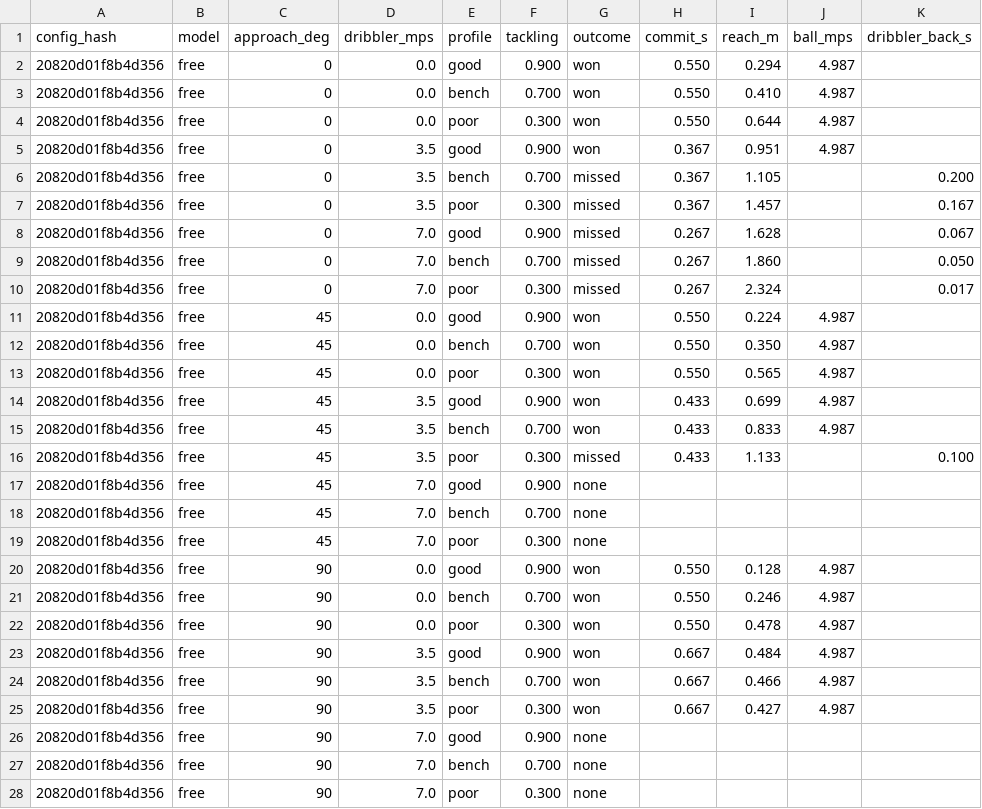
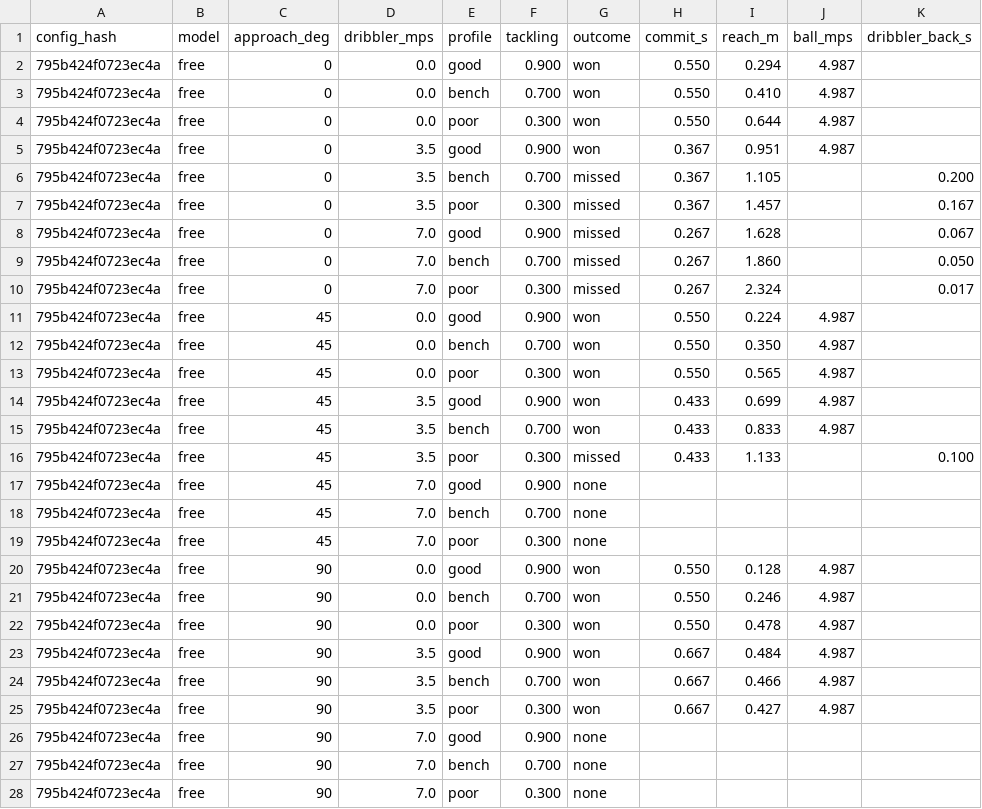
Before and after one commit to enkeldesign/eleven, a CSV file: docs/simulation/challenge-reference.csv, drawn as a sheet; only a part is shown; the diff covers the shown part only.

```diff
--- a/docs/simulation/challenge-reference.csv
+++ b/docs/simulation/challenge-reference.csv
@@ -1,28 +1,28 @@
 config_hash,model,approach_deg,dribbler_mps,profile,tackling,outcome,commit_s,reach_m,ball_mps,dribbler_back_s
-20820d01f8b4d356,free,0,0.0,good,0.900,won,0.550,0.294,4.987,
-20820d01f8b4d356,free,0,0.0,bench,0.700,won,0.550,0.410,4.987,
-20820d01f8b4d356,free,0,0.0,poor,0.300,won,0.550,0.644,4.987,
-20820d01f8b4d356,free,0,3.5,good,0.900,won,0.367,0.951,4.987,
-20820d01f8b4d356,free,0,3.5,bench,0.700,missed,0.367,1.105,,0.200
-20820d01f8b4d356,free,0,3.5,poor,0.300,missed,0.367,1.457,,0.167
-20820d01f8b4d356,free,0,7.0,good,0.900,missed,0.267,1.628,,0.067
-20820d01f8b4d356,free,0,7.0,bench,0.700,missed,0.267,1.860,,0.050
-20820d01f8b4d356,free,0,7.0,poor,0.300,missed,0.267,2.324,,0.017
-20820d01f8b4d356,free,45,0.0,good,0.900,won,0.550,0.224,4.987,
-20820d01f8b4d356,free,45,0.0,bench,0.700,won,0.550,0.350,4.987,
-20820d01f8b4d356,free,45,0.0,poor,0.300,won,0.550,0.565,4.987,
-20820d01f8b4d356,free,45,3.5,good,0.900,won,0.433,0.699,4.987,
-20820d01f8b4d356,free,45,3.5,bench,0.700,won,0.433,0.833,4.987,
-20820d01f8b4d356,free,45,3.5,poor,0.300,missed,0.433,1.133,,0.100
-20820d01f8b4d356,free,45,7.0,good,0.900,none,,,,
-20820d01f8b4d356,free,45,7.0,bench,0.700,none,,,,
-20820d01f8b4d356,free,45,7.0,poor,0.300,none,,,,
-20820d01f8b4d356,free,90,0.0,good,0.900,won,0.550,0.128,4.987,
-20820d01f8b4d356,free,90,0.0,bench,0.700,won,0.550,0.246,4.987,
-20820d01f8b4d356,free,90,0.0,poor,0.300,won,0.550,0.478,4.987,
-20820d01f8b4d356,free,90,3.5,good,0.900,won,0.667,0.484,4.987,
-20820d01f8b4d356,free,90,3.5,bench,0.700,won,0.667,0.466,4.987,
-20820d01f8b4d356,free,90,3.5,poor,0.300,won,0.667,0.427,4.987,
-20820d01f8b4d356,free,90,7.0,good,0.900,none,,,,
-20820d01f8b4d356,free,90,7.0,bench,0.700,none,,,,
-20820d01f8b4d356,free,90,7.0,poor,0.300,none,,,,
+795b424f0723ec4a,free,0,0.0,good,0.900,won,0.550,0.294,4.987,
+795b424f0723ec4a,free,0,0.0,bench,0.700,won,0.550,0.410,4.987,
+795b424f0723ec4a,free,0,0.0,poor,0.300,won,0.550,0.644,4.987,
+795b424f0723ec4a,free,0,3.5,good,0.900,won,0.367,0.951,4.987,
+795b424f0723ec4a,free,0,3.5,bench,0.700,missed,0.367,1.105,,0.200
+795b424f0723ec4a,free,0,3.5,poor,0.300,missed,0.367,1.457,,0.167
+795b424f0723ec4a,free,0,7.0,good,0.900,missed,0.267,1.628,,0.067
+795b424f0723ec4a,free,0,7.0,bench,0.700,missed,0.267,1.860,,0.050
+795b424f0723ec4a,free,0,7.0,poor,0.300,missed,0.267,2.324,,0.017
+795b424f0723ec4a,free,45,0.0,good,0.900,won,0.550,0.224,4.987,
+795b424f0723ec4a,free,45,0.0,bench,0.700,won,0.550,0.350,4.987,
+795b424f0723ec4a,free,45,0.0,poor,0.300,won,0.550,0.565,4.987,
+795b424f0723ec4a,free,45,3.5,good,0.900,won,0.433,0.699,4.987,
+795b424f0723ec4a,free,45,3.5,bench,0.700,won,0.433,0.833,4.987,
+795b424f0723ec4a,free,45,3.5,poor,0.300,missed,0.433,1.133,,0.100
+795b424f0723ec4a,free,45,7.0,good,0.900,none,,,,
+795b424f0723ec4a,free,45,7.0,bench,0.700,none,,,,
+795b424f0723ec4a,free,45,7.0,poor,0.300,none,,,,
+795b424f0723ec4a,free,90,0.0,good,0.900,won,0.550,0.128,4.987,
+795b424f0723ec4a,free,90,0.0,bench,0.700,won,0.550,0.246,4.987,
+795b424f0723ec4a,free,90,0.0,poor,0.300,won,0.550,0.478,4.987,
+795b424f0723ec4a,free,90,3.5,good,0.900,won,0.667,0.484,4.987,
+795b424f0723ec4a,free,90,3.5,bench,0.700,won,0.667,0.466,4.987,
+795b424f0723ec4a,free,90,3.5,poor,0.300,won,0.667,0.427,4.987,
+795b424f0723ec4a,free,90,7.0,good,0.900,none,,,,
+795b424f0723ec4a,free,90,7.0,bench,0.700,none,,,,
+795b424f0723ec4a,free,90,7.0,poor,0.300,none,,,,
```
Also changed, not shown: 63 edited cells elsewhere in this file, docs/simulation/air-curves-reference.csv, docs/simulation/ball-curves-reference.csv, 18 other files.
